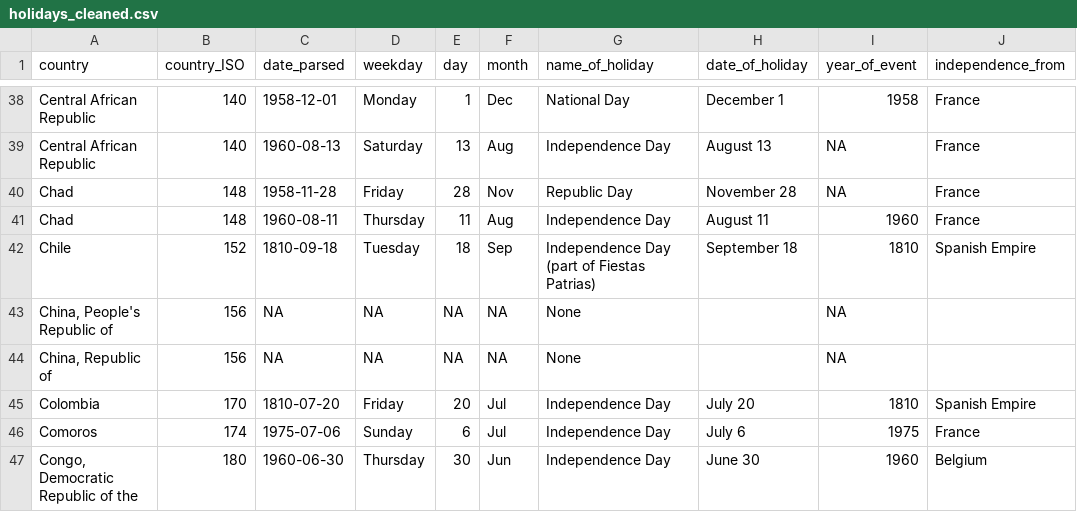
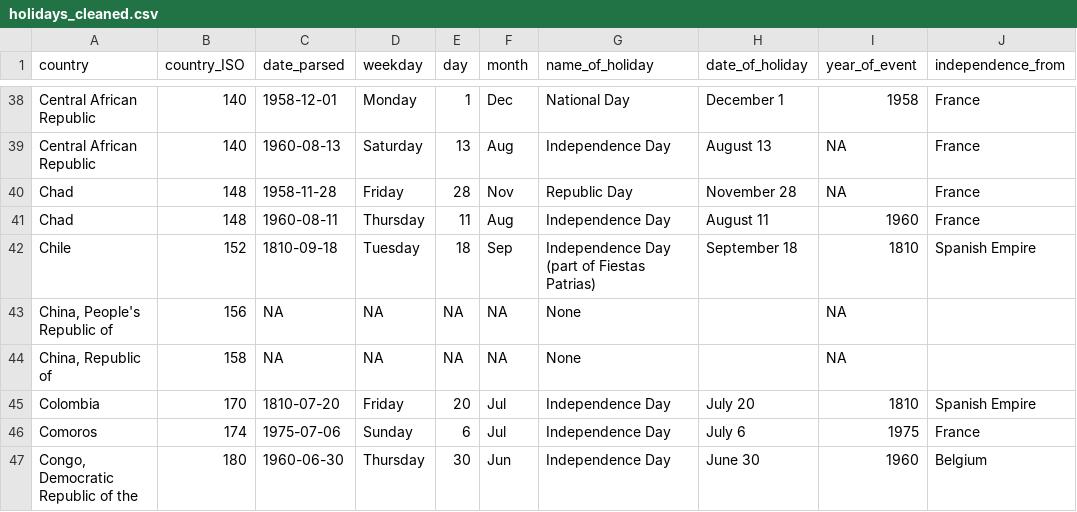
Before and after one commit to YE-Qingtian/independence_day_dataset, a CSV file: holidays_cleaned.csv, drawn as a sheet; only a part is shown, gaps mark what is left out; the diff names each change by its address in the sheet, - before the commit and + after, or states it on an @@ line.

Commit message:
fix: Taiwan code

```diff
--- a/holidays_cleaned.csv
+++ b/holidays_cleaned.csv
-B44 (country_ISO): 156
+B44 (country_ISO): 158
```
